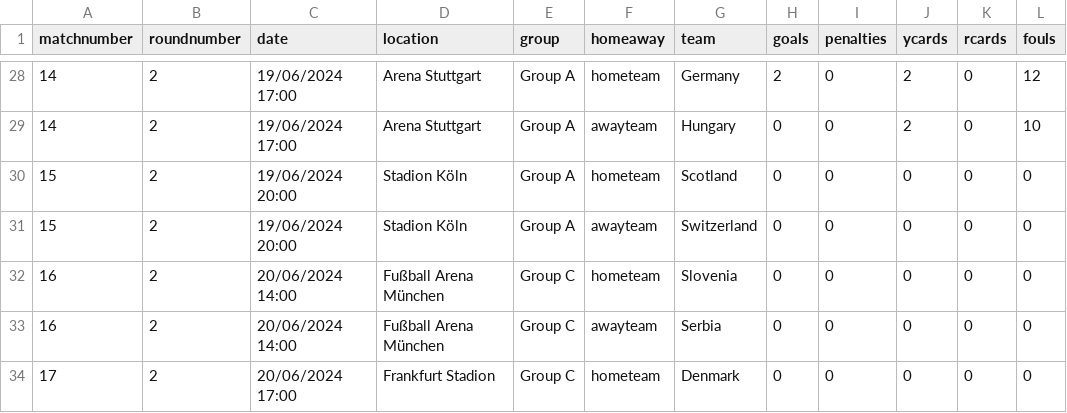
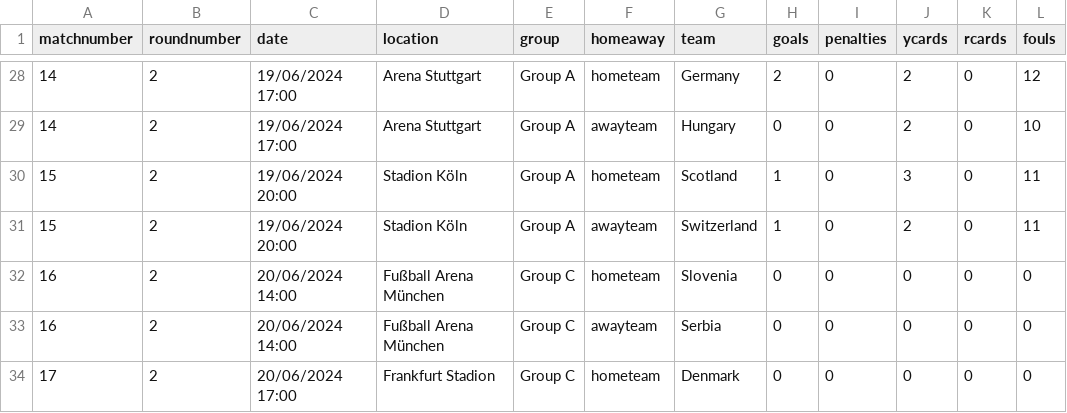
Before and after one commit to lee269/euro2024, a CSV file: data/matchdata.csv, drawn as a sheet; only a part is shown, gaps mark what is left out.

Commit message:
Match 15

```diff
--- a/data/matchdata.csv
+++ b/data/matchdata.csv
@@ -29,4 +29,4 @@ matchnumber,roundnumber,date,location,group,homeaway,team,goals,penalties,ycards
 14,2,19/06/2024 17:00,Arena Stuttgart,Group A,awayteam,Hungary,0,0,2,0,10
-15,2,19/06/2024 20:00,Stadion Köln,Group A,hometeam,Scotland,0,0,0,0,0
-15,2,19/06/2024 20:00,Stadion Köln,Group A,awayteam,Switzerland,0,0,0,0,0
+15,2,19/06/2024 20:00,Stadion Köln,Group A,hometeam,Scotland,1,0,3,0,11
+15,2,19/06/2024 20:00,Stadion Köln,Group A,awayteam,Switzerland,1,0,2,0,11
 16,2,20/06/2024 14:00,Fußball Arena München,Group C,hometeam,Slovenia,0,0,0,0,0
```
Also changed, not shown: 1 other file.
